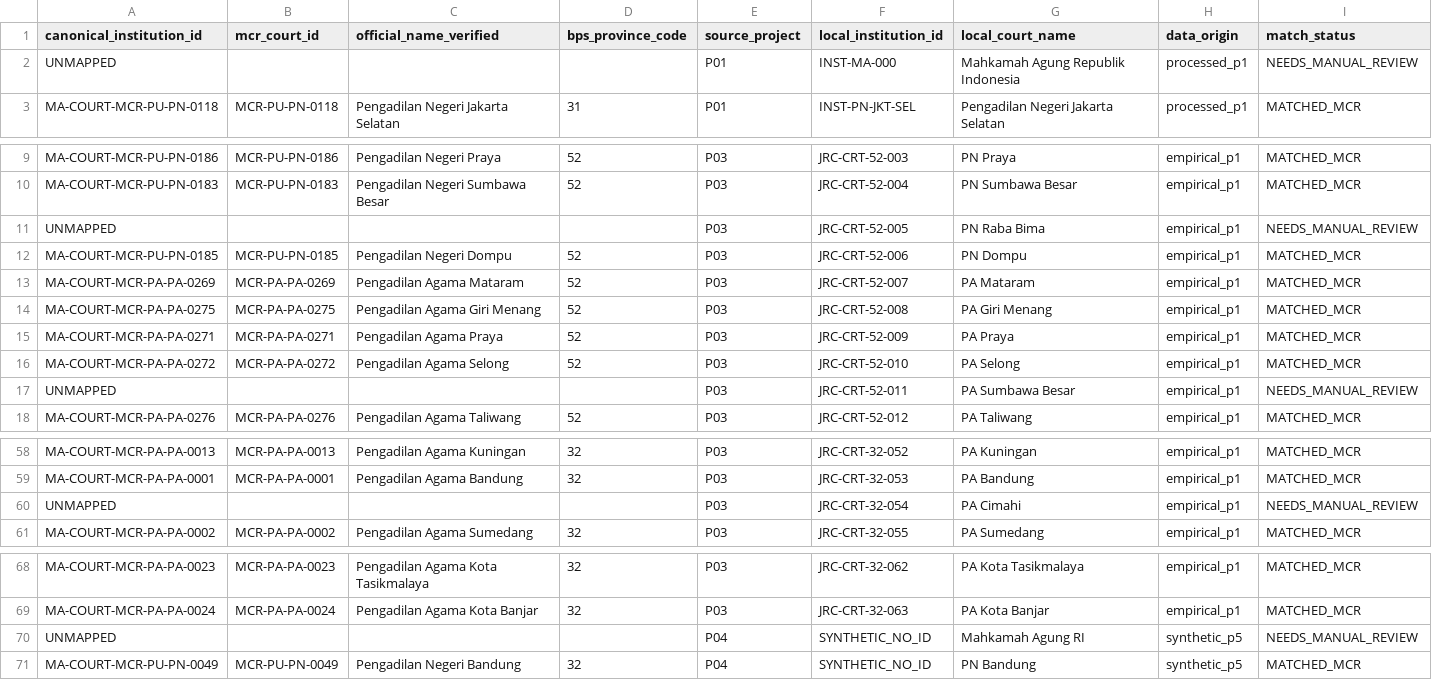
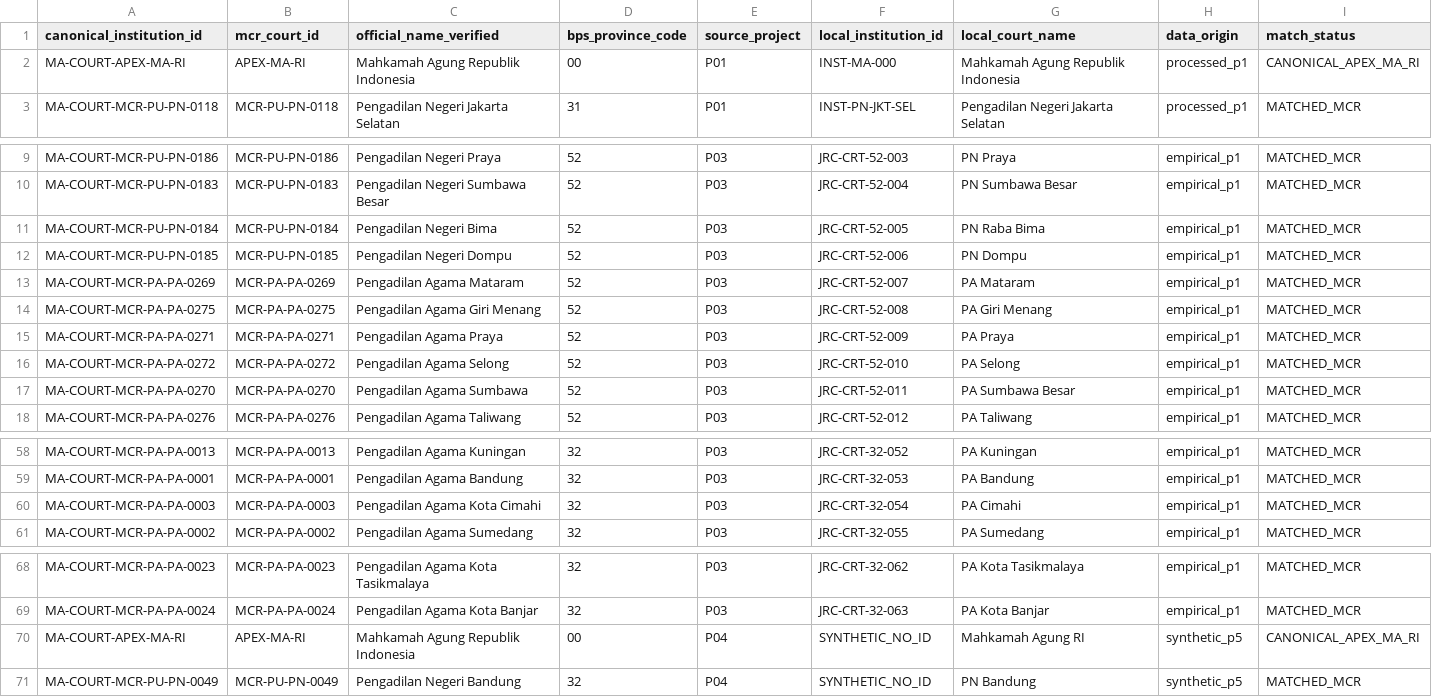
Before and after one commit to bsdkijc-dev/ma-open-justice-public-prosperity, a CSV file: shared/taxonomies/court_institution_crosswalk.csv, drawn as a sheet; only a part is shown, gaps mark what is left out; removed rows and columns are numbered as before the commit, all else as after; the diff names each change by its address in the sheet, - before the commit and + after, or states it on an @@ line.

Commit message:
feat: reconcile all 76 court crosswalk rows and stage Kaggle P1 release package

```diff
--- a/shared/taxonomies/court_institution_crosswalk.csv
+++ b/shared/taxonomies/court_institution_crosswalk.csv
-row 2: UNMAPPED |  |  |  | P01 | INST-MA-000 | Mahkamah Agung Republik Indonesia | processed_p1 | NEEDS_MANUAL_REVIEW
+row 2: MA-COURT-APEX-MA-RI | APEX-MA-RI | Mahkamah Agung Republik Indonesia | 00 | P01 | INST-MA-000 | Mahkamah Agung Republik Indonesia | processed_p1 | CANONICAL_APEX_MA_RI
-row 11: UNMAPPED |  |  |  | P03 | JRC-CRT-52-005 | PN Raba Bima | empirical_p1 | NEEDS_MANUAL_REVIEW
+row 11: MA-COURT-MCR-PU-PN-0184 | MCR-PU-PN-0184 | Pengadilan Negeri Bima | 52 | P03 | JRC-CRT-52-005 | PN Raba Bima | empirical_p1 | MATCHED_MCR
-row 17: UNMAPPED |  |  |  | P03 | JRC-CRT-52-011 | PA Sumbawa Besar | empirical_p1 | NEEDS_MANUAL_REVIEW
+row 17: MA-COURT-MCR-PA-PA-0270 | MCR-PA-PA-0270 | Pengadilan Agama Sumbawa | 52 | P03 | JRC-CRT-52-011 | PA Sumbawa Besar | empirical_p1 | MATCHED_MCR
-row 60: UNMAPPED |  |  |  | P03 | JRC-CRT-32-054 | PA Cimahi | empirical_p1 | NEEDS_MANUAL_REVIEW
+row 60: MA-COURT-MCR-PA-PA-0003 | MCR-PA-PA-0003 | Pengadilan Agama Kota Cimahi | 32 | P03 | JRC-CRT-32-054 | PA Cimahi | empirical_p1 | MATCHED_MCR
-row 70: UNMAPPED |  |  |  | P04 | SYNTHETIC_NO_ID | Mahkamah Agung RI | synthetic_p5 | NEEDS_MANUAL_REVIEW
+row 70: MA-COURT-APEX-MA-RI | APEX-MA-RI | Mahkamah Agung Republik Indonesia | 00 | P04 | SYNTHETIC_NO_ID | Mahkamah Agung RI | synthetic_p5 | CANONICAL_APEX_MA_RI
```
Also changed, not shown: 6 other files.
